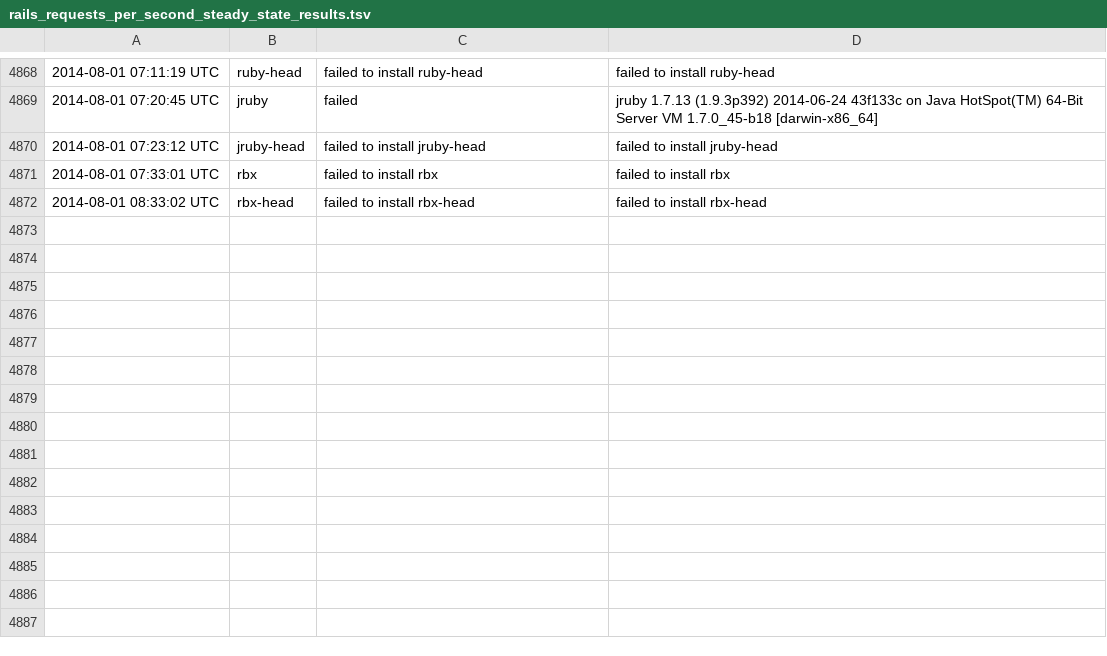
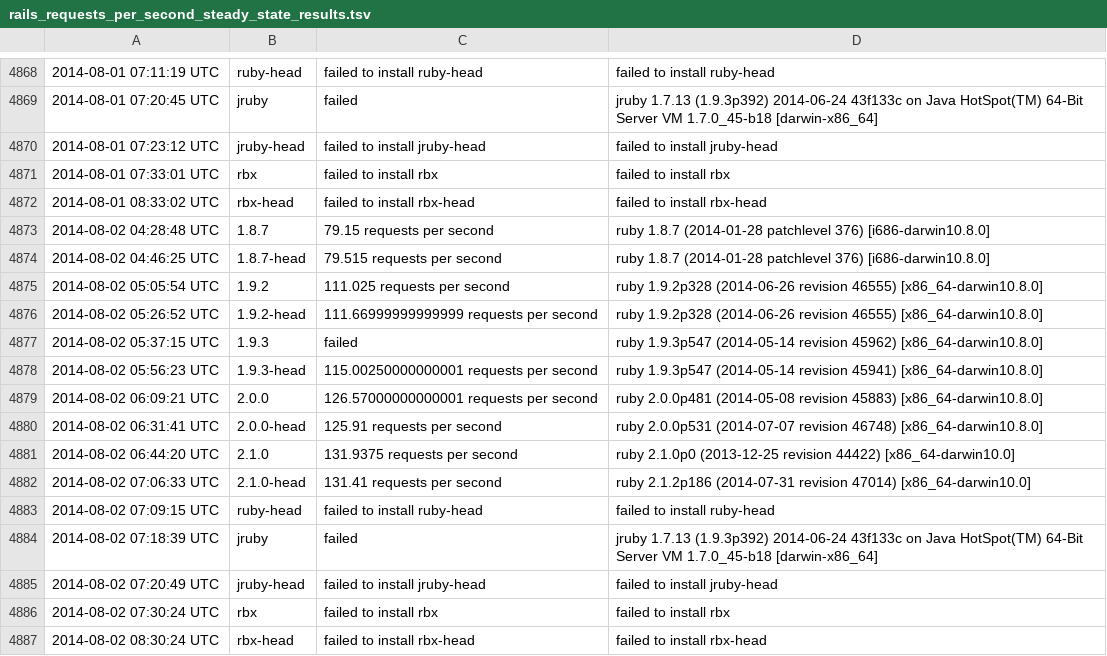
Before and after one commit to brianhempel/isrubyfastyet, a TSV file: results/rails_requests_per_second_steady_state_results.tsv, drawn as a sheet; only a part is shown, gaps mark what is left out.

Commit message:
Autorunner: Results

```diff
--- a/results/rails_requests_per_second_steady_state_results.tsv
+++ b/results/rails_requests_per_second_steady_state_results.tsv
@@ -4872 +4872,16 @@
 2014-08-01 08:33:02 UTC	rbx-head	failed to install rbx-head	failed to install rbx-head
+2014-08-02 04:28:48 UTC	1.8.7	79.15 requests per second	ruby 1.8.7 (2014-01-28 patchlevel 376) [i686-darwin10.8.0]
+2014-08-02 04:46:25 UTC	1.8.7-head	79.515 requests per second	ruby 1.8.7 (2014-01-28 patchlevel 376) [i686-darwin10.8.0]
+2014-08-02 05:05:54 UTC	1.9.2	111.025 requests per second	ruby 1.9.2p328 (2014-06-26 revision 46555) [x86_64-darwin10.8.0]
+2014-08-02 05:26:52 UTC	1.9.2-head	111.66999999999999 requests per second	ruby 1.9.2p328 (2014-06-26 revision 46555) [x86_64-darwin10.8.0]
+2014-08-02 05:37:15 UTC	1.9.3	failed	ruby 1.9.3p547 (2014-05-14 revision 45962) [x86_64-darwin10.8.0]
+2014-08-02 05:56:23 UTC	1.9.3-head	115.00250000000001 requests per second	ruby 1.9.3p547 (2014-05-14 revision 45941) [x86_64-darwin10.8.0]
+2014-08-02 06:09:21 UTC	2.0.0	126.57000000000001 requests per second	ruby 2.0.0p481 (2014-05-08 revision 45883) [x86_64-darwin10.8.0]
+2014-08-02 06:31:41 UTC	2.0.0-head	125.91 requests per second	ruby 2.0.0p531 (2014-07-07 revision 46748) [x86_64-darwin10.8.0]
+2014-08-02 06:44:20 UTC	2.1.0	131.9375 requests per second	ruby 2.1.0p0 (2013-12-25 revision 44422) [x86_64-darwin10.0]
+2014-08-02 07:06:33 UTC	2.1.0-head	131.41 requests per second	ruby 2.1.2p186 (2014-07-31 revision 47014) [x86_64-darwin10.0]
+2014-08-02 07:09:15 UTC	ruby-head	failed to install ruby-head	failed to install ruby-head
+2014-08-02 07:18:39 UTC	jruby	failed	jruby 1.7.13 (1.9.3p392) 2014-06-24 43f133c on Java HotSpot(TM) 64-Bit Server VM 1.7.0_45-b18 [darwin-x86_64]
+2014-08-02 07:20:49 UTC	jruby-head	failed to install jruby-head	failed to install jruby-head
+2014-08-02 07:30:24 UTC	rbx	failed to install rbx	failed to install rbx
+2014-08-02 08:30:24 UTC	rbx-head	failed to install rbx-head	failed to install rbx-head
```
Also changed, not shown: results/rails_memory_usage_results.tsv, results/rails_requests_per_second_results.tsv, 1 other file.
